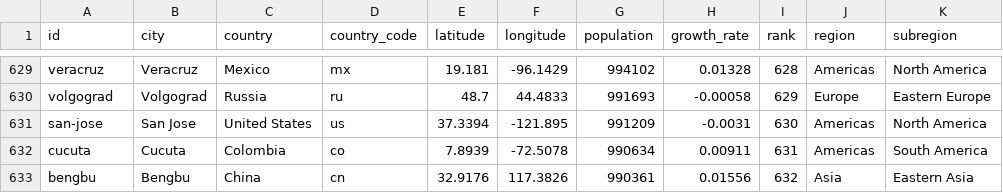
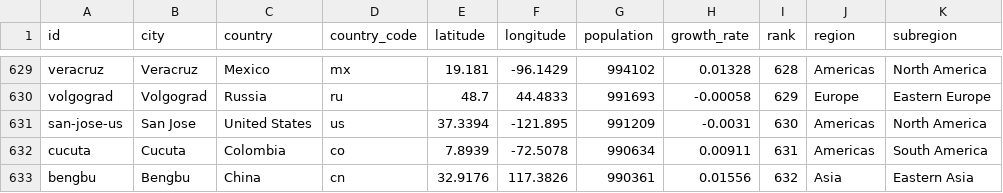
Before and after one commit to angussbj/quiz, a CSV file: public/data/cities/largest-cities.csv, drawn as a sheet; only a part is shown, gaps mark what is left out; the diff covers the shown part only; the diff names each change by its address in the sheet, - before the commit and + after, or states it on an @@ line.

```diff
--- a/public/data/cities/largest-cities.csv
+++ b/public/data/cities/largest-cities.csv
-A631 (id): san-jose
+A631 (id): san-jose-us
```
Also changed, not shown: 7 edited cells elsewhere in this file, 4 other files.
